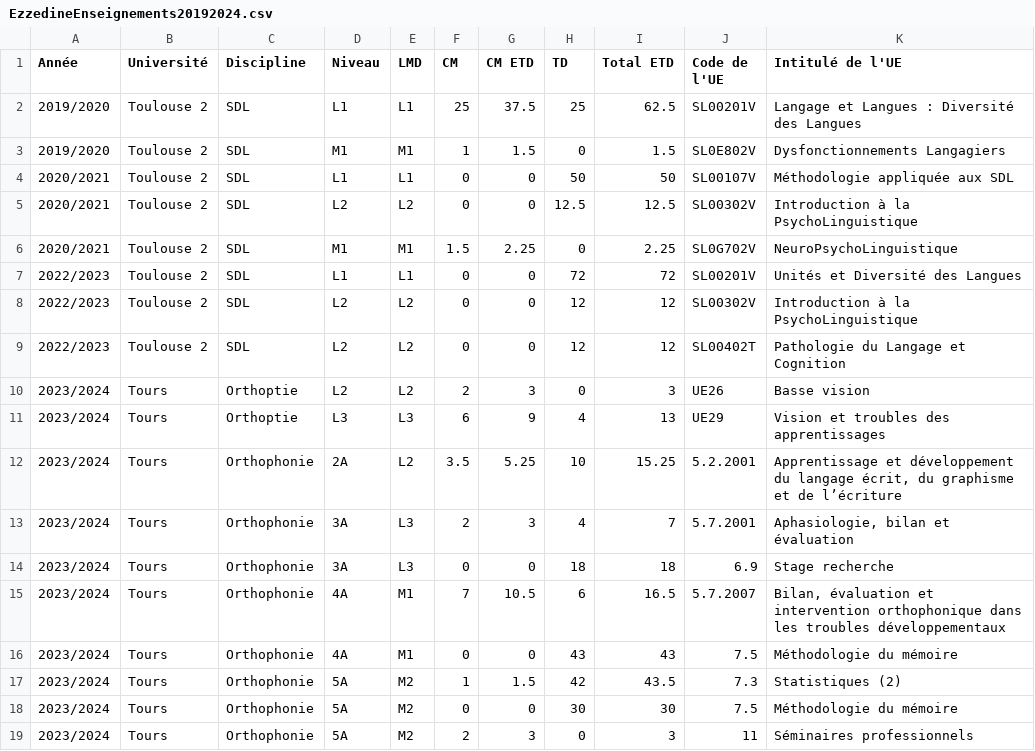
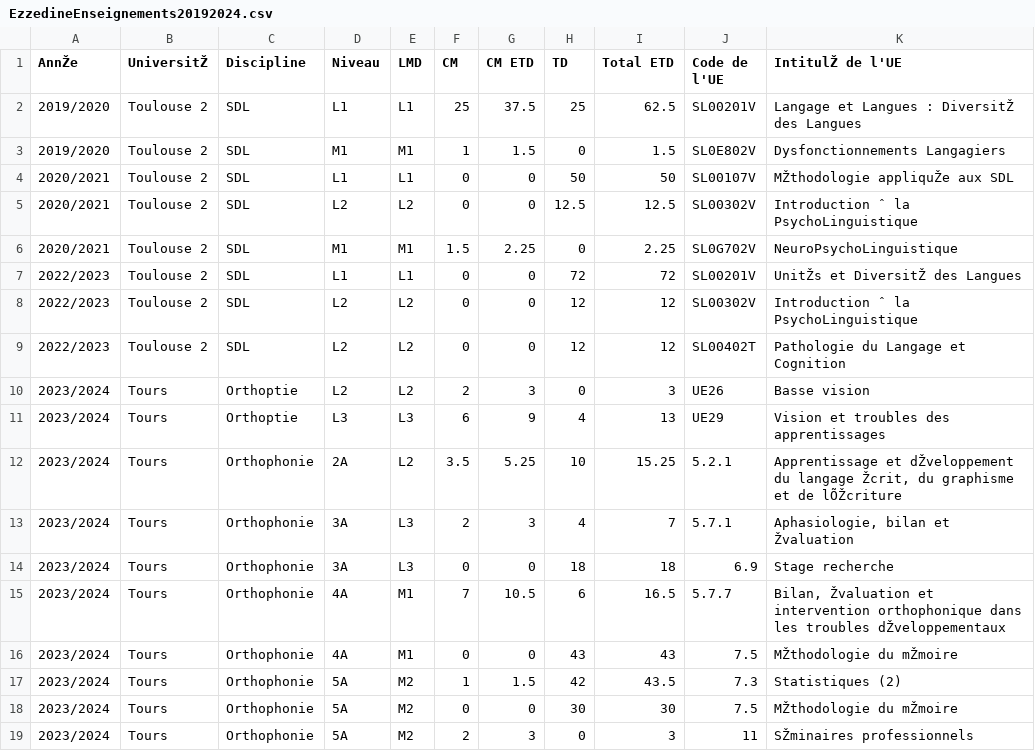
Before and after one commit to nourezzedine/EnseignementsEZZEDINE_CampagneMCF2025, a CSV file: EzzedineEnseignements20192024.csv, drawn as a sheet; the diff names each change by its address in the sheet, - before the commit and + after, or states it on an @@ line.

Commit message:
Add files via upload

```diff
--- a/EzzedineEnseignements20192024.csv
+++ b/EzzedineEnseignements20192024.csv
-A1: Année
+A1: AnnŽe
-B1: Université
+B1: UniversitŽ
-K1: Intitulé de l'UE
+K1: IntitulŽ de l'UE
-K2 (IntitulŽ de l'UE): Langage et Langues : Diversité des Langues
+K2 (IntitulŽ de l'UE): Langage et Langues : DiversitŽ des Langues
-K4 (IntitulŽ de l'UE): Méthodologie appliquée aux SDL
+K4 (IntitulŽ de l'UE): MŽthodologie appliquŽe aux SDL
-K5 (IntitulŽ de l'UE): Introduction à la PsychoLinguistique
+K5 (IntitulŽ de l'UE): Introduction ˆ la PsychoLinguistique
-K7 (IntitulŽ de l'UE): Unités et Diversité des Langues
+K7 (IntitulŽ de l'UE): UnitŽs et DiversitŽ des Langues
-K8 (IntitulŽ de l'UE): Introduction à la PsychoLinguistique
+K8 (IntitulŽ de l'UE): Introduction ˆ la PsychoLinguistique
-J12 (Code de l'UE): 5.2.2001
+J12 (Code de l'UE): 5.2.1
-K12 (IntitulŽ de l'UE): Apprentissage et développement du langage écrit, du graphisme et de l’écriture
+K12 (IntitulŽ de l'UE): Apprentissage et dŽveloppement du langage Žcrit, du graphisme et de lÕŽcriture
-J13 (Code de l'UE): 5.7.2001
+J13 (Code de l'UE): 5.7.1
-K13 (IntitulŽ de l'UE): Aphasiologie, bilan et évaluation
+K13 (IntitulŽ de l'UE): Aphasiologie, bilan et Žvaluation
-J15 (Code de l'UE): 5.7.2007
+J15 (Code de l'UE): 5.7.7
-K15 (IntitulŽ de l'UE): Bilan, évaluation et intervention orthophonique dans les troubles développementaux
+K15 (IntitulŽ de l'UE): Bilan, Žvaluation et intervention orthophonique dans les troubles dŽveloppementaux
-K16 (IntitulŽ de l'UE): Méthodologie du mémoire
+K16 (IntitulŽ de l'UE): MŽthodologie du mŽmoire
-K18 (IntitulŽ de l'UE): Méthodologie du mémoire
+K18 (IntitulŽ de l'UE): MŽthodologie du mŽmoire
-K19 (IntitulŽ de l'UE): Séminaires professionnels
+K19 (IntitulŽ de l'UE): SŽminaires professionnels
```
